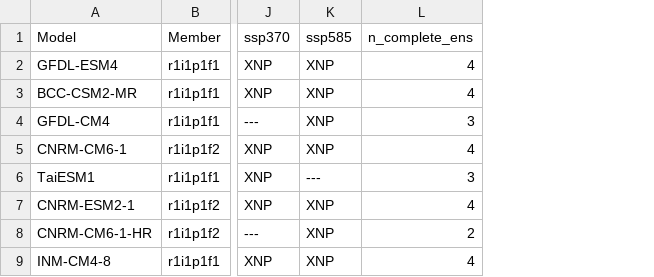
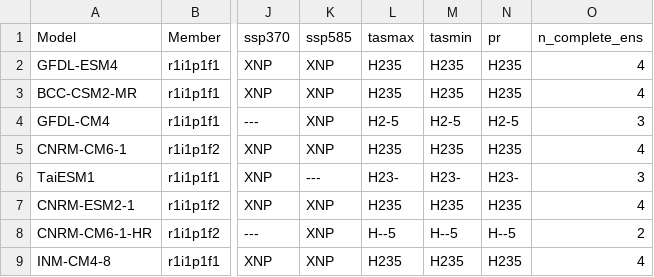
Before and after one commit to wjcapehart/LOCA2_Prep, a CSV file: LOCA2_Model_Member_Available_List.csv, drawn as a sheet; only a part is shown, gaps mark what is left out; the diff names each change by its address in the sheet, - before the commit and + after, or states it on an @@ line.

```diff
--- a/LOCA2_Model_Member_Available_List.csv
+++ b/LOCA2_Model_Member_Available_List.csv
+column L (tasmax), rows 2-9: H235 | H235 | H2-5 | H235 | H23- | H235 | H--5 | H235
+column M (tasmin), rows 2-9: H235 | H235 | H2-5 | H235 | H23- | H235 | H--5 | H235
+column N (pr), rows 2-9: H235 | H235 | H2-5 | H235 | H23- | H235 | H--5 | H235
```
Also changed, not shown: LOCA2_Model_Member_Complete_List.csv, 5 other files.
